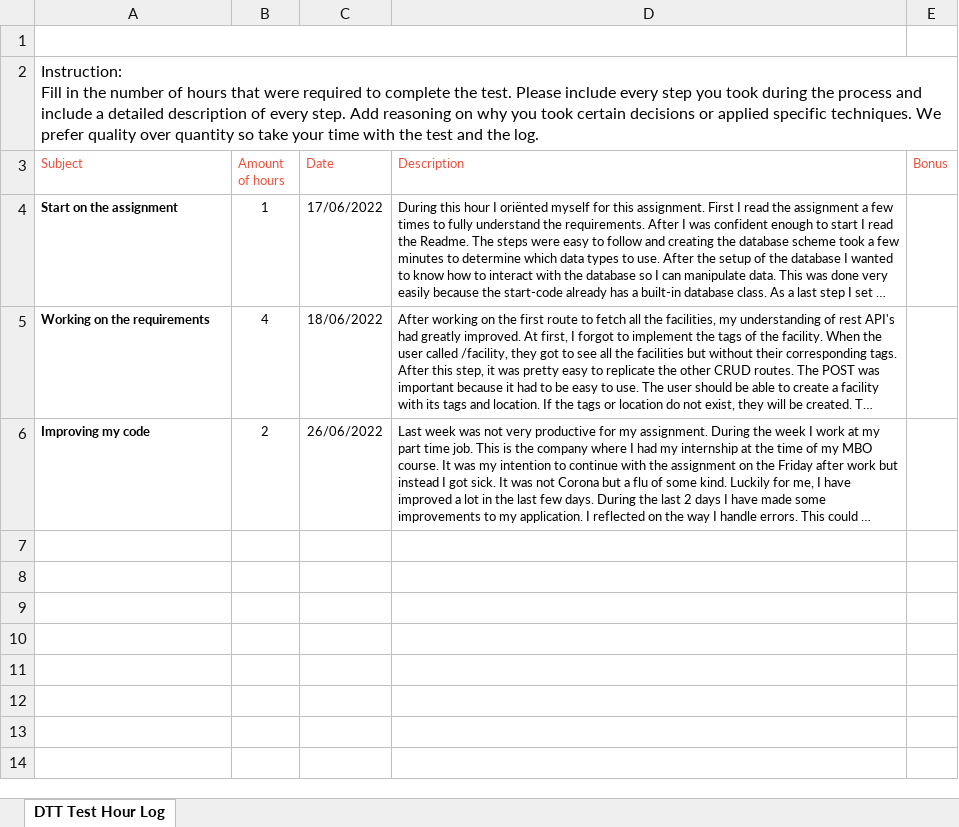
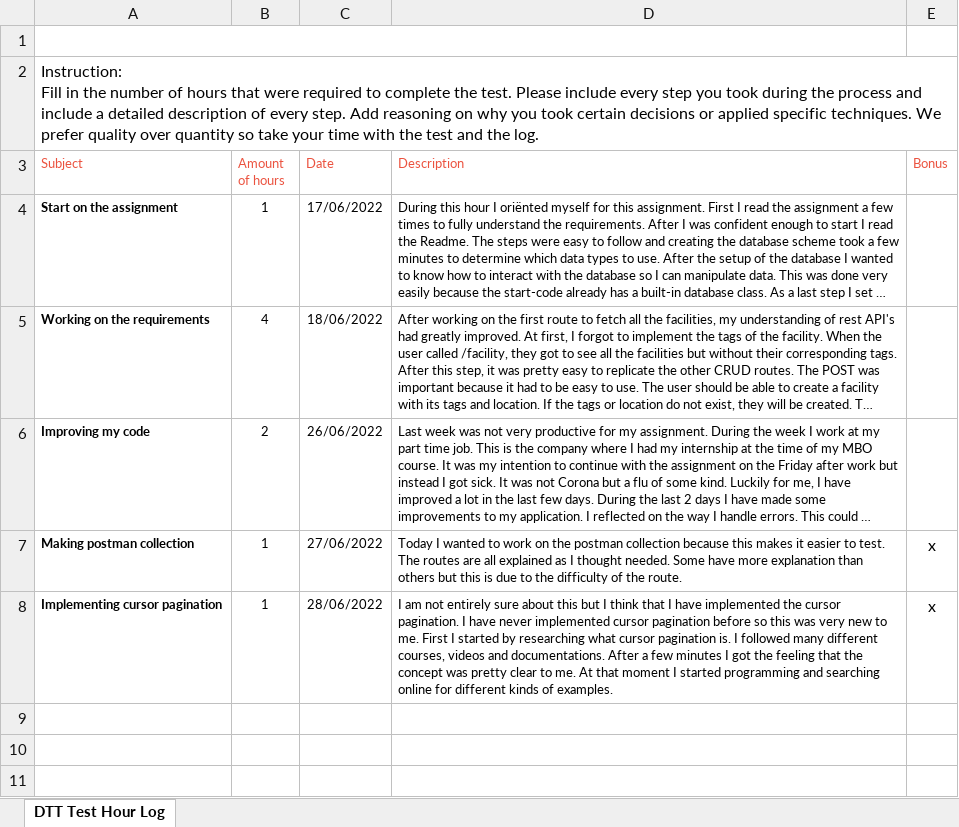
Before and after one commit to deshanonithoer/internship-dtt, an Excel workbook: DTT-Test-Hour-Log-1_updated_bonus.xlsx, sheet DTT Test Hour Log, drawn as a sheet; only a part is shown; the shorter side is filled out with more unchanged rows; long unchanged cells end in …; values as stored, in another font and other column widths than the file's, no borders; charts and pictures not drawn; the diff names each change by its address in the sheet, - before the commit and + after, or states it on an @@ line.

Commit message:
Cursor pagination + updated hour log + added SQL dump + added Enhanced entity-relationship diagram
I am not entirely sure about this but I think that I have implemented the cursor pagination. I have never implemented cursor pagination before so this was very new to me. First I started by researching what cursor pagination is. I followed many different courses and documentations. After a few minutes, I got a feeling that the concept was pretty clear to me. At that moment I started programming and searching online for different kinds of examples.

```diff
--- a/DTT-Test-Hour-Log-1_updated_bonus.xlsx (sheet DTT Test Hour Log)
+++ b/DTT-Test-Hour-Log-1_updated_bonus.xlsx (sheet DTT Test Hour Log)
-row 7: (empty)
+row 7: Making postman collection | 1 | 27/06/2022 | Today I wanted to work on the postman collection because this makes it easier to test. The routes are all explained as I thought needed. Some have more explanation than others but this is due to the difficulty of the route. | x
-row 8: (empty)
+row 8: Implementing cursor pagination | 1 | 28/06/2022 | I am not entirely sure about this but I think that I have implemented the cursor pagination. I have never implemented cursor pagination before so this was very new to me. First I started by researching what cursor pagination is. I followed many different courses, videos and documentations. After a few minutes I got the feeling that the concept was pretty clear to me. At that moment I started programming and searching online for different kinds of examples. | x
```
Also changed, not shown: 3 other files.
